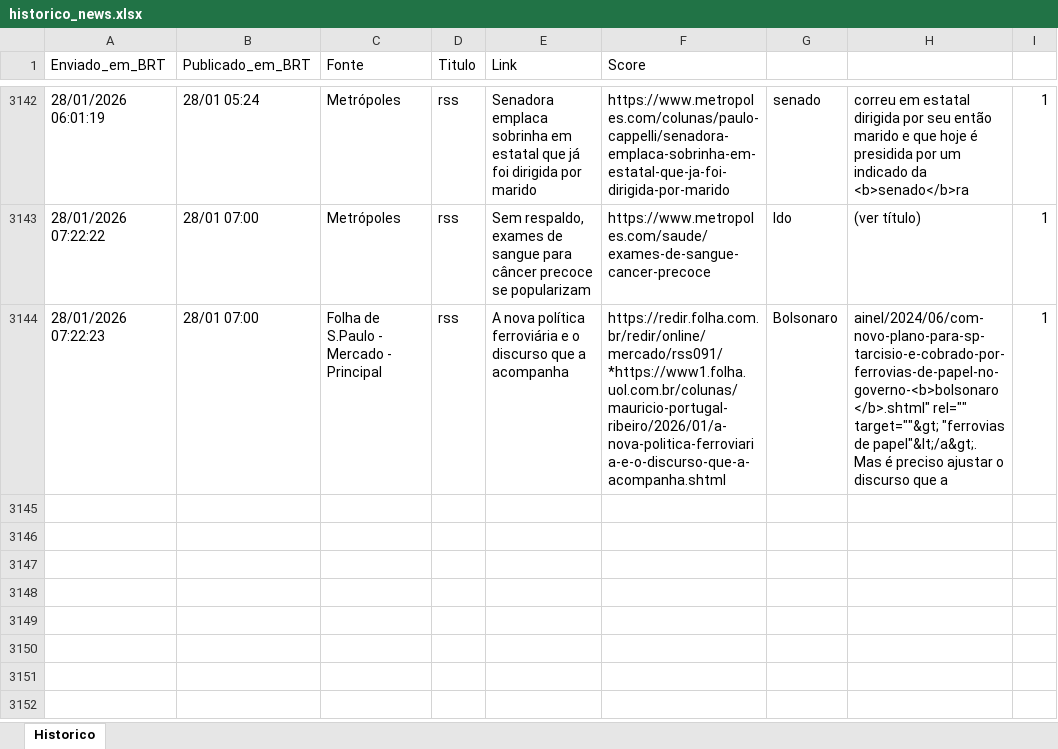
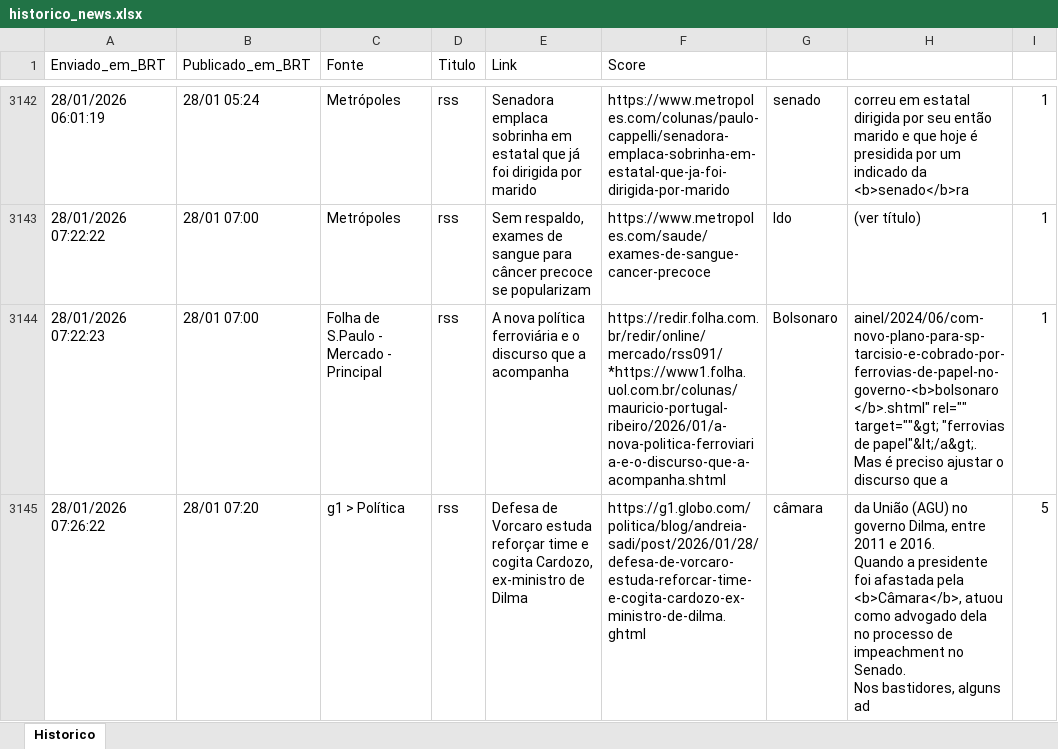
Before and after one commit to LucasPin45/ZanattaNews, an Excel workbook: historico_news.xlsx, sheet Historico, drawn as a sheet; only a part is shown, gaps mark what is left out; values as stored, in another font and other column widths than the file's, no borders; ↵ is a line break in a cell; the diff names each change by its address in the sheet, - before the commit and + after, or states it on an @@ line.

```diff
--- a/historico_news.xlsx (sheet Historico)
+++ b/historico_news.xlsx (sheet Historico)
+row 3145: 28/01/2026 07:26:22 | 28/01 07:20 | g1 > Política | rss | Defesa de Vorcaro estuda reforçar time e cogita Cardozo, ex-ministro de Dilma | https://g1.globo.com/politica/blog/andreia-sadi/post/2026/01/28/defesa-de-vorcaro-estuda-reforcar-time-e-cogita-cardozo-ex-ministro-de-dilma.ghtml | câmara | da União (AGU) no governo Dilma, entre 2011 e 2016. ↵ Quando a presidente foi afastada pela <b>Câmara</b>, atuou como advogado dela no processo de impeachment no Senado. ↵ Nos bastidores, alguns ad | 5
```
Also changed, not shown: 1 other file.
